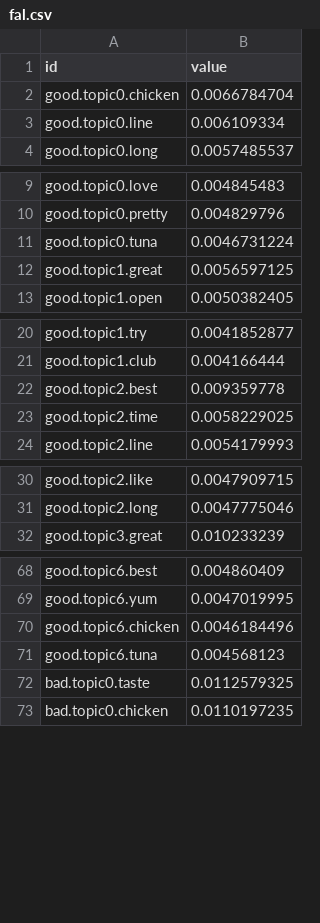
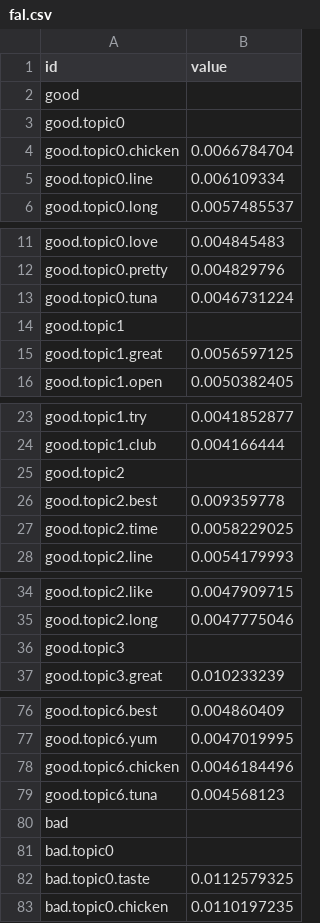
Before and after one commit to ihenria/ihenria.github.io, a CSV file: fal.csv, drawn as a sheet; only a part is shown, gaps mark what is left out; the diff covers the shown part only.

```diff
--- a/fal.csv
+++ b/fal.csv
@@ -1,2 +1,4 @@
 id,value
+good,
+good.topic0,
 good.topic0.chicken,0.0066784704
@@ -11,2 +13,3 @@ good.topic0.pretty,0.004829796
 good.topic0.tuna,0.0046731224
+good.topic1,
 good.topic1.great,0.0056597125
@@ -21,2 +24,3 @@ good.topic1.try,0.0041852877
 good.topic1.club,0.004166444
+good.topic2,
 good.topic2.best,0.009359778
@@ -31,2 +35,3 @@ good.topic2.like,0.0047909715
 good.topic2.long,0.0047775046
+good.topic3,
 good.topic3.great,0.010233239
@@ -71,2 +79,4 @@ good.topic6.chicken,0.0046184496
 good.topic6.tuna,0.004568123
+bad,
+bad.topic0,
 bad.topic0.taste,0.0112579325
```
Also changed, not shown: 9 added rows elsewhere in this file, flare.csv.
